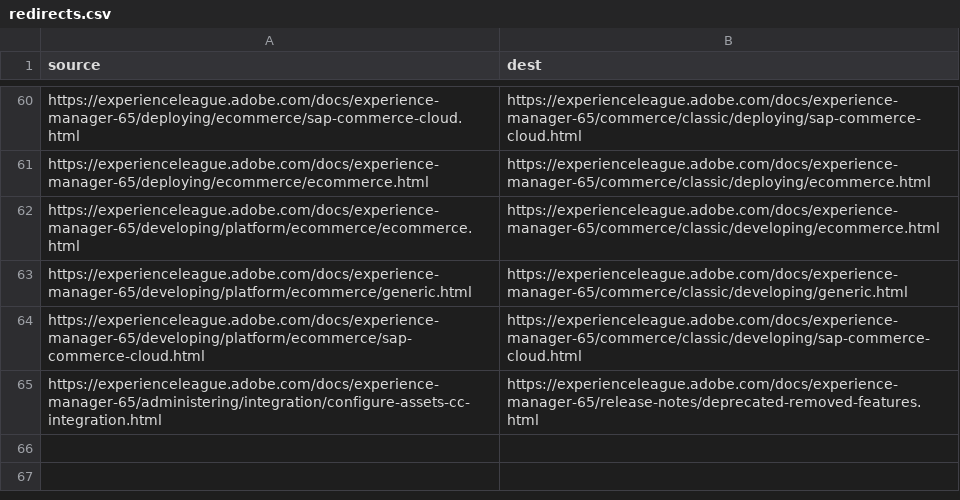
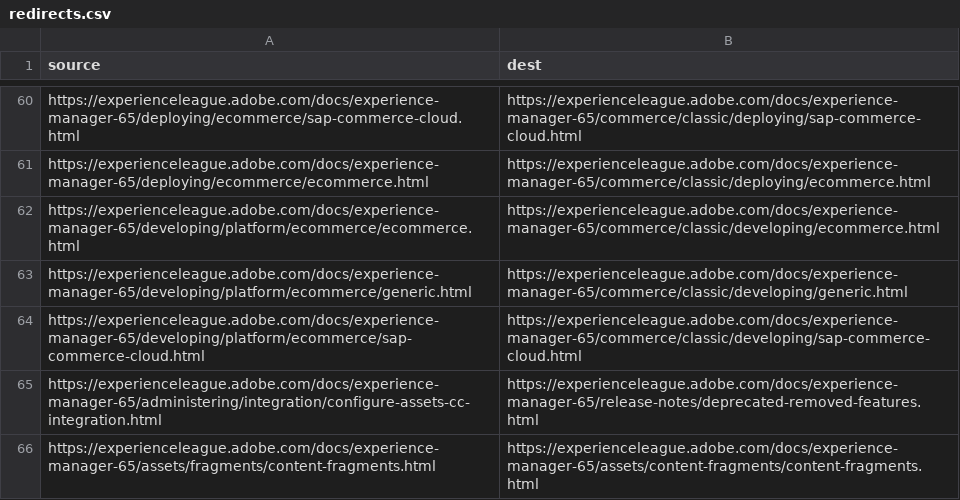
Before and after one commit to AdobeDocs/experience-manager-65.sv-SE, a CSV file: redirects.csv, drawn as a sheet; only a part is shown, gaps mark what is left out.

Commit message:
Synced non localizable files from repo .

```diff
--- a/redirects.csv
+++ b/redirects.csv
@@ -65 +65,2 @@ https://experienceleague.adobe.com/docs/experience-manager-65/developing/platfor
 https://experienceleague.adobe.com/docs/experience-manager-65/administering/integration/configure-assets-cc-integration.html,https://experienceleague.adobe.com/docs/experience-manager-65/release-notes/deprecated-removed-features.html
+https://experienceleague.adobe.com/docs/experience-manager-65/assets/fragments/content-fragments.html,https://experienceleague.adobe.com/docs/experience-manager-65/assets/content-fragments/content-fragments.html
```
